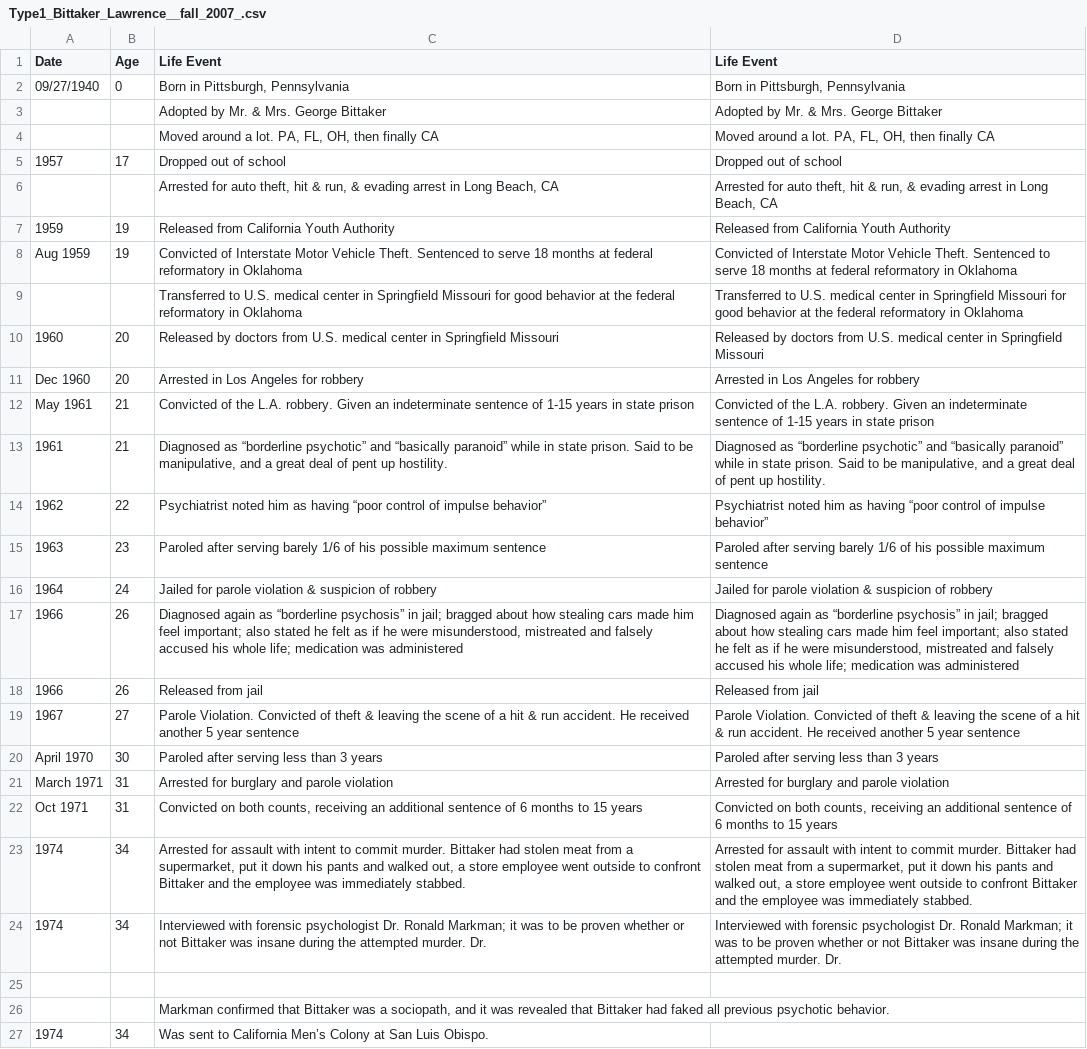
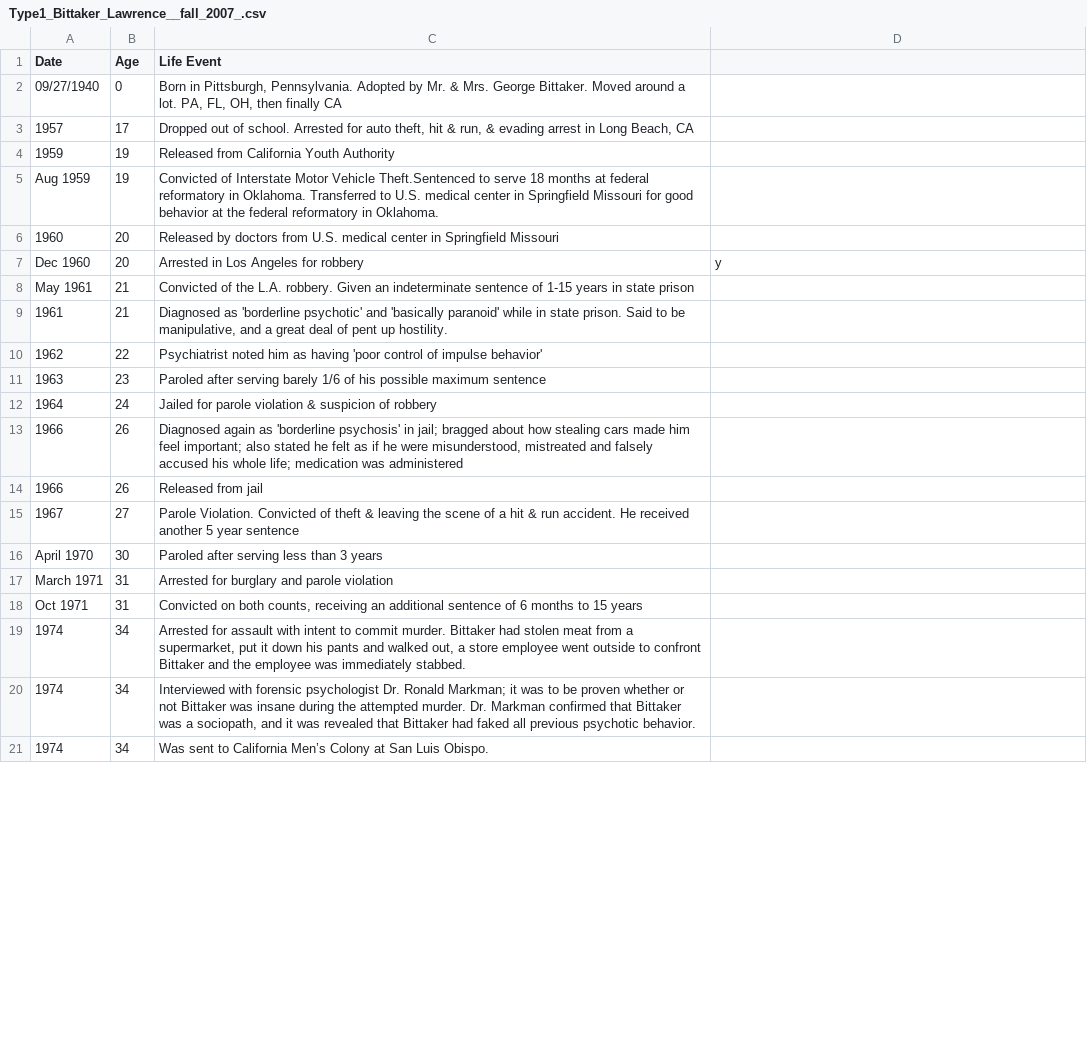
Before and after one commit to ajithksenthil/CrimeArchetypes, a CSV file: mnt/data/csv/Type1_Bittaker_Lawrence__fall_2007_.csv, drawn as a sheet; only a part is shown; removed rows and columns are numbered as before the commit, all else as after; the diff covers the shown part only; the diff names each change by its address in the sheet, - before the commit and + after, or states it on an @@ line.

Commit message:
Cleaned_Type1_Bittaker_Lawrence__fall_2007_.csv
Got rid of typos, fixed quotes, deleted duplicates

```diff
--- a/mnt/data/csv/Type1_Bittaker_Lawrence__fall_2007_.csv
+++ b/mnt/data/csv/Type1_Bittaker_Lawrence__fall_2007_.csv
-D1: Life Event
+D1: (empty)
-C2 (Life Event): …in Pittsburgh, Pennsylvania
+C2 (Life Event): …in Pittsburgh, Pennsylvania. Adopted by Mr. & Mrs. George Bittaker. Moved around a lot. PA, FL, OH, then finally CA
-D2: Born in Pittsburgh, Pennsylvania
+D2: (empty)
-row 3:  |  | Adopted by Mr. & Mrs. George Bittaker | Adopted by Mr. & Mrs. George Bittaker
-row 4:  |  | Moved around a lot. PA, FL, OH, then finally CA | Moved around a lot. PA, FL, OH, then finally CA
-C3 (Life Event): …out of school
+C3 (Life Event): …out of school. Arrested for auto theft, hit & run, & evading arrest in Long Beach, CA
-D3: Dropped out of school
+D3: (empty)
-row 6:  |  | Arrested for auto theft, hit & run, & evading arrest in Long Beach, CA | Arrested for auto theft, hit & run, & evading arrest in Long Beach, CA
-D4: Released from California Youth Authority
+D4: (empty)
-C5 (Life Event): …Motor Vehicle Theft. Sentenced to serve 18 months at federal reformatory in Oklahoma
+C5 (Life Event): …Motor Vehicle Theft.Sentenced to serve 18 months at federal reformatory in Oklahoma. Transferred to U.S. medical center in Springfield Missouri for good behavior at the federal reformatory in Oklahoma.
-D5: Convicted of Interstate Motor Vehicle Theft. Sentenced to serve 18 months at federal reformatory in Oklahoma
+D5: (empty)
-row 9:  |  | Transferred to U.S. medical center in Springfield Missouri for good behavior at the federal reformatory in Oklahoma | Transferred to U.S. medical center in Springfield Missouri for good behavior at the federal reformatory in Oklahoma
-D6: Released by doctors from U.S. medical center in Springfield Missouri
+D6: (empty)
-D7: Arrested in Los Angeles for robbery
+D7: y
-D8: Convicted of the L.A. robbery. Given an indeterminate sentence of 1-15 years in state prison
+D8: (empty)
-C9 (Life Event): Diagnosed as “borderline psychotic” and “basically paranoid” while in…
+C9 (Life Event): Diagnosed as 'borderline psychotic' and 'basically paranoid' while in…
-D9: Diagnosed as “borderline psychotic” and “basically paranoid” while in state prison. Said to be manipulative, and a great deal of pent up hostility.
+D9: (empty)
-C10 (Life Event): …as having “poor control of impulse behavior”
+C10 (Life Event): …as having 'poor control of impulse behavior'
-D10: Psychiatrist noted him as having “poor control of impulse behavior”
+D10: (empty)
-D11: Paroled after serving barely 1/6 of his possible maximum sentence
+D11: (empty)
-D12: Jailed for parole violation & suspicion of robbery
+D12: (empty)
-C13 (Life Event): …again as “borderline psychosis” in jail;…
+C13 (Life Event): …again as 'borderline psychosis' in jail;…
-D13: Diagnosed again as “borderline psychosis” in jail; bragged about how stealing cars made him feel important; also stated he felt as if he were misunderstood, mistreated and falsely accused his whole life; medication was administered
+D13: (empty)
-D14: Released from jail
+D14: (empty)
-D15: Parole Violation. Convicted of theft & leaving the scene of a hit & run accident. He received another 5 year sentence
+D15: (empty)
-D16: Paroled after serving less than 3 years
+D16: (empty)
-D17: Arrested for burglary and parole violation
+D17: (empty)
-D18: Convicted on both counts, receiving an additional sentence of 6 months to 15 years
+D18: (empty)
-D19: Arrested for assault with intent to commit murder. Bittaker had stolen meat from a supermarket, put it down his pants and walked out, a store employee went outside to confront Bittaker and the employee was immediately stabbed.
+D19: (empty)
-C20 (Life Event): …murder. Dr.
+C20 (Life Event): …murder. Dr. Markman confirmed that Bittaker was a sociopath, and it was revealed that Bittaker had faked all previous psychotic behavior.
-D20: Interviewed with forensic psychologist Dr. Ronald Markman; it was to be proven whether or not Bittaker was insane during the attempted murder. Dr.
+D20: (empty)
-row 25: (empty)
-row 26:  |  | Markman confirmed that Bittaker was a sociopath, and it was revealed that Bittaker had faked all previous psychotic behavior.
```
Also changed, not shown: 3 removed rows and 10 edited cells elsewhere in this file.
